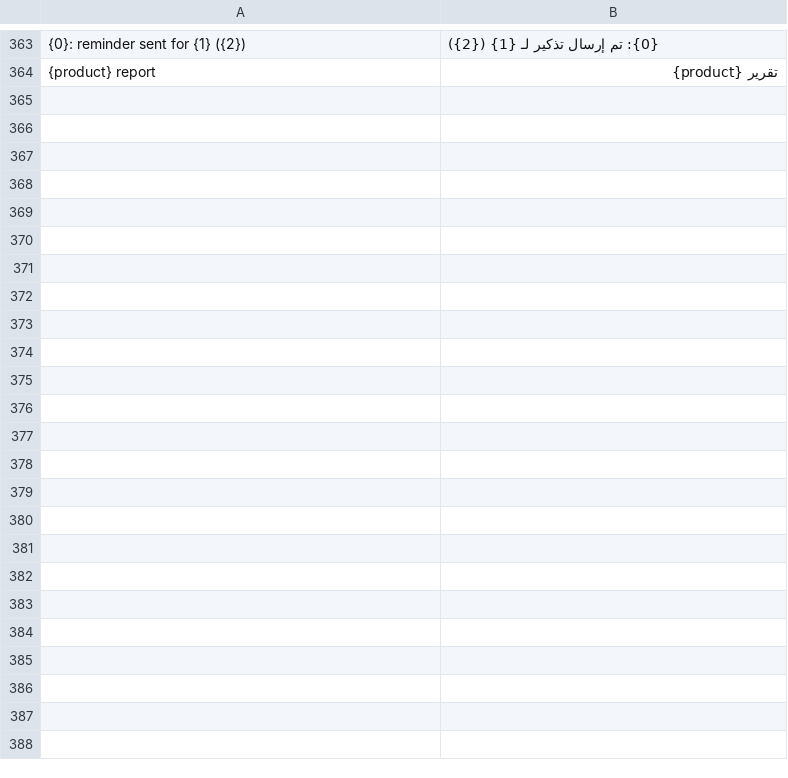
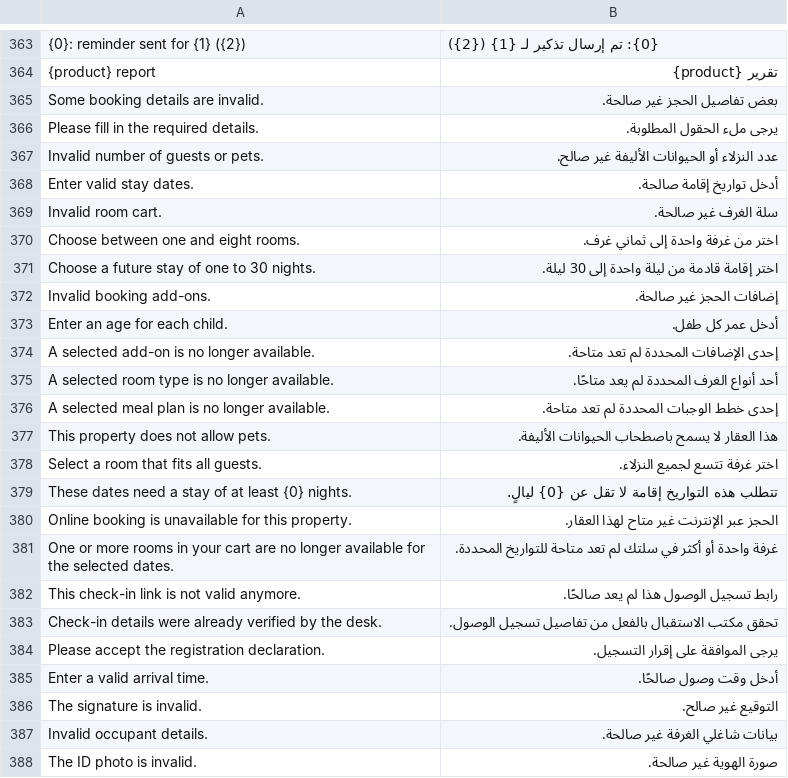
Before and after one commit to pmwanje2/kamra, a CSV file: kamra/translations/ar.csv, drawn as a sheet; only a part is shown, gaps mark what is left out; the diff names each change by its address in the sheet, - before the commit and + after, or states it on an @@ line.

```diff
--- a/kamra/translations/ar.csv
+++ b/kamra/translations/ar.csv
+row 365: Some booking details are invalid. | بعض تفاصيل الحجز غير صالحة.
+row 366: Please fill in the required details. | يرجى ملء الحقول المطلوبة.
+row 367: Invalid number of guests or pets. | عدد النزلاء أو الحيوانات الأليفة غير صالح.
+row 368: Enter valid stay dates. | أدخل تواريخ إقامة صالحة.
+row 369: Invalid room cart. | سلة الغرف غير صالحة.
+row 370: Choose between one and eight rooms. | اختر من غرفة واحدة إلى ثماني غرف.
+row 371: Choose a future stay of one to 30 nights. | اختر إقامة قادمة من ليلة واحدة إلى 30 ليلة.
+row 372: Invalid booking add-ons. | إضافات الحجز غير صالحة.
+row 373: Enter an age for each child. | أدخل عمر كل طفل.
+row 374: A selected add-on is no longer available. | إحدى الإضافات المحددة لم تعد متاحة.
+row 375: A selected room type is no longer available. | أحد أنواع الغرف المحددة لم يعد متاحًا.
+row 376: A selected meal plan is no longer available. | إحدى خطط الوجبات المحددة لم تعد متاحة.
+row 377: This property does not allow pets. | هذا العقار لا يسمح باصطحاب الحيوانات الأليفة.
+row 378: Select a room that fits all guests. | اختر غرفة تتسع لجميع النزلاء.
+row 379: These dates need a stay of at least {0} nights. | تتطلب هذه التواريخ إقامة لا تقل عن {0} ليالٍ.
+row 380: Online booking is unavailable for this property. | الحجز عبر الإنترنت غير متاح لهذا العقار.
+row 381: One or more rooms in your cart are no longer available for the selected dates. | غرفة واحدة أو أكثر في سلتك لم تعد متاحة للتواريخ المحددة.
+row 382: This check-in link is not valid anymore. | رابط تسجيل الوصول هذا لم يعد صالحًا.
+row 383: Check-in details were already verified by the desk. | تحقق مكتب الاستقبال بالفعل من تفاصيل تسجيل الوصول.
+row 384: Please accept the registration declaration. | يرجى الموافقة على إقرار التسجيل.
+row 385: Enter a valid arrival time. | أدخل وقت وصول صالحًا.
+row 386: The signature is invalid. | التوقيع غير صالح.
+row 387: Invalid occupant details. | بيانات شاغلي الغرفة غير صالحة.
+row 388: The ID photo is invalid. | صورة الهوية غير صالحة.
```
Also changed, not shown: kamra/translations/fr.csv, 28 other files.
